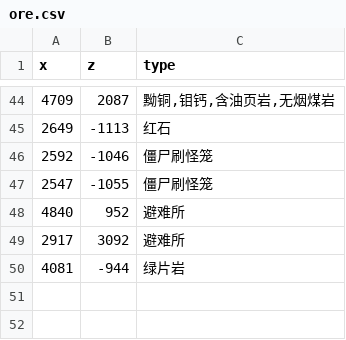
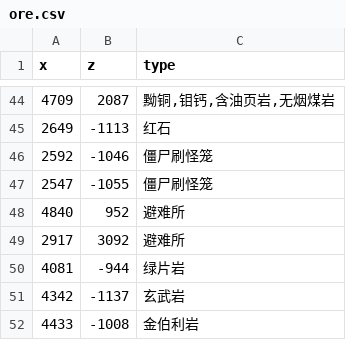
Before and after one commit to indoorsNB/Ores, a CSV file: ore.csv, drawn as a sheet; only a part is shown, gaps mark what is left out; the diff names each change by its address in the sheet, - before the commit and + after, or states it on an @@ line.

Commit message:
Update ore.csv

```diff
--- a/ore.csv
+++ b/ore.csv
+row 51: 4342 | -1137 | 玄武岩
+row 52: 4433 | -1008 | 金伯利岩
```
